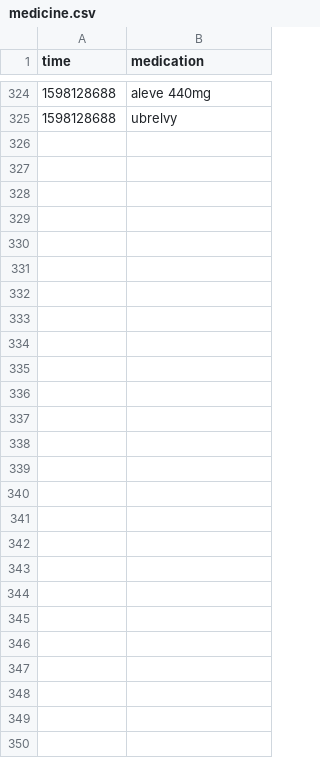
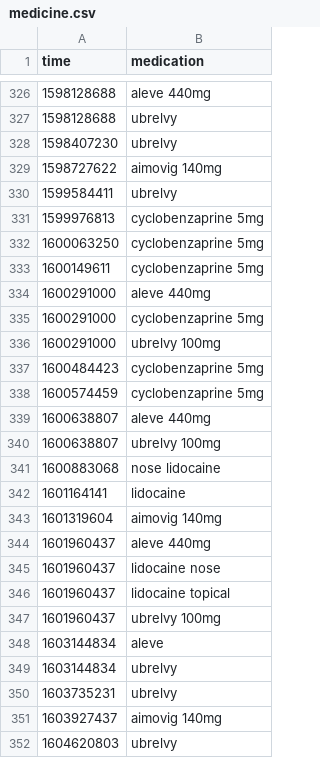
Before and after one commit to alex-berliner/biometrics, a CSV file: data/medicine.csv, drawn as a sheet; only a part is shown, gaps mark what is left out; the diff covers the shown part only; the diff names each change by its address in the sheet, - before the commit and + after, or states it on an @@ line.

```diff
--- a/data/medicine.csv
+++ b/data/medicine.csv
+row 328: 1598407230 | ubrelvy
+row 329: 1598727622 | aimovig 140mg
+row 330: 1599584411 | ubrelvy
+row 331: 1599976813 | cyclobenzaprine 5mg
+row 332: 1600063250 | cyclobenzaprine 5mg
+row 333: 1600149611 | cyclobenzaprine 5mg
+row 334: 1600291000 | aleve 440mg
+row 335: 1600291000 | cyclobenzaprine 5mg
+row 336: 1600291000 | ubrelvy 100mg
+row 337: 1600484423 | cyclobenzaprine 5mg
+row 338: 1600574459 | cyclobenzaprine 5mg
+row 339: 1600638807 | aleve 440mg
+row 340: 1600638807 | ubrelvy 100mg
+row 341: 1600883068 | nose lidocaine
+row 342: 1601164141 | lidocaine
+row 343: 1601319604 | aimovig 140mg
+row 344: 1601960437 | aleve 440mg
+row 345: 1601960437 | lidocaine nose
+row 346: 1601960437 | lidocaine topical
+row 347: 1601960437 | ubrelvy 100mg
+row 348: 1603144834 | aleve
+row 349: 1603144834 | ubrelvy
+row 350: 1603735231 | ubrelvy
+row 351: 1603927437 | aimovig 140mg
+row 352: 1604620803 | ubrelvy
```
Also changed, not shown: 2 added rows elsewhere in this file, data/headache.csv, 2 other files.
